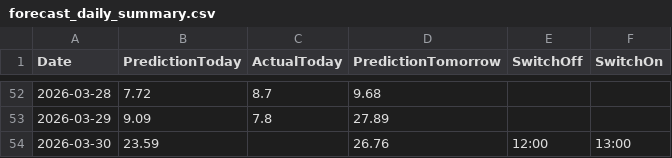
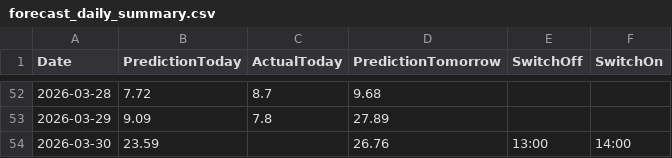
Before and after one commit to lkjhgfdsa2020/FVE, a CSV file: forecasts/forecast_daily_summary.csv, drawn as a sheet; only a part is shown, gaps mark what is left out.

Commit message:
Update forecast_daily_summary.csv

```diff
--- a/forecasts/forecast_daily_summary.csv
+++ b/forecasts/forecast_daily_summary.csv
@@ -53,2 +53,2 @@ Date,PredictionToday,ActualToday,PredictionTomorrow,SwitchOff,SwitchOn
 2026-03-29,9.09,7.8,27.89,,
-2026-03-30,23.59,,26.76,12:00,13:00
+2026-03-30,23.59,,26.76,13:00,14:00
```
